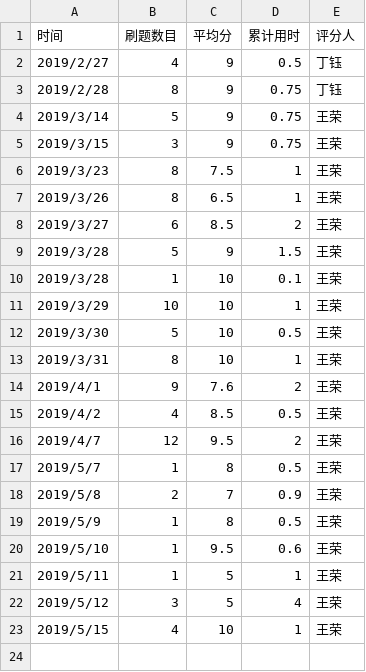
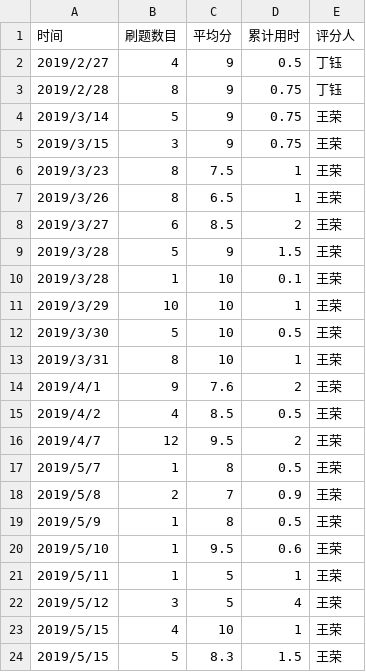
Before and after one commit to truckchen/C_language_practice, a CSV file: daily/每天记录.csv, drawn as a sheet; the diff names each change by its address in the sheet, - before the commit and + after, or states it on an @@ line.

Commit message:
Update 每天记录.csv

```diff
--- a/daily/每天记录.csv
+++ b/daily/每天记录.csv
+row 24: 2019/5/15 | 5 | 8.3 | 1.5 | 王荣
```
